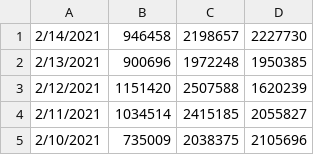
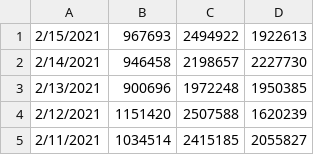
Before and after one commit to hunj/tsa-passenger-throughput, a CSV file: output.csv, drawn as a sheet; only a part is shown; the shorter side is filled out with more unchanged rows; the diff names each change by its address in the sheet, - before the commit and + after, or states it on an @@ line.

Commit message:
:octocat: Update data 02/16/2021

```diff
--- a/output.csv
+++ b/output.csv
+row 1: 2/15/2021 | 967693 | 2494922 | 1922613
```
